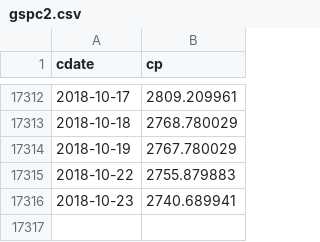
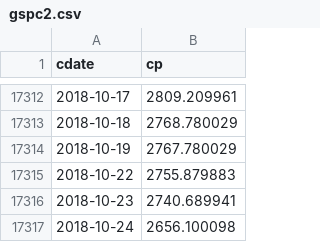
Before and after one commit to danbikle/reg4us_old, a CSV file: public/csv/gspc2.csv, drawn as a sheet; only a part is shown, gaps mark what is left out; the diff names each change by its address in the sheet, - before the commit and + after, or states it on an @@ line.

```diff
--- a/public/csv/gspc2.csv
+++ b/public/csv/gspc2.csv
+row 17317: 2018-10-24 | 2656.100098
```
Also changed, not shown: public/csv/reg4.csv, public/csv/whatif.csv, 14 other files.
